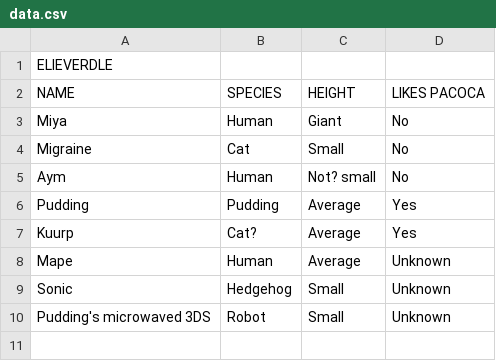
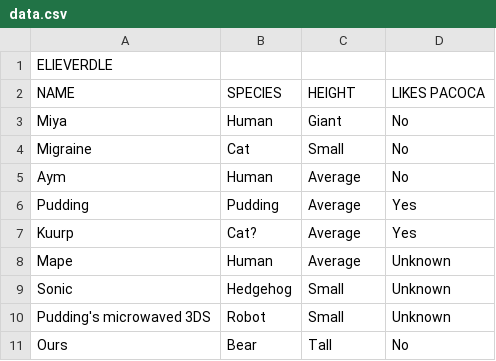
Before and after one commit to Kuurp/Elieverdle, a CSV file: data.csv, drawn as a sheet.

Commit message:
Update data.csv

```diff
--- a/data.csv
+++ b/data.csv
@@ -4,3 +4,3 @@ Miya,Human,Giant,No
 Migraine,Cat,Small,No
-Aym,Human,Not? small,No
+Aym,Human,Average,No
 Pudding,Pudding,Average,Yes
@@ -10 +10,2 @@ Sonic,Hedgehog,Small,Unknown
 Pudding's microwaved 3DS,Robot,Small,Unknown
+Ours,Bear,Tall,No
```
